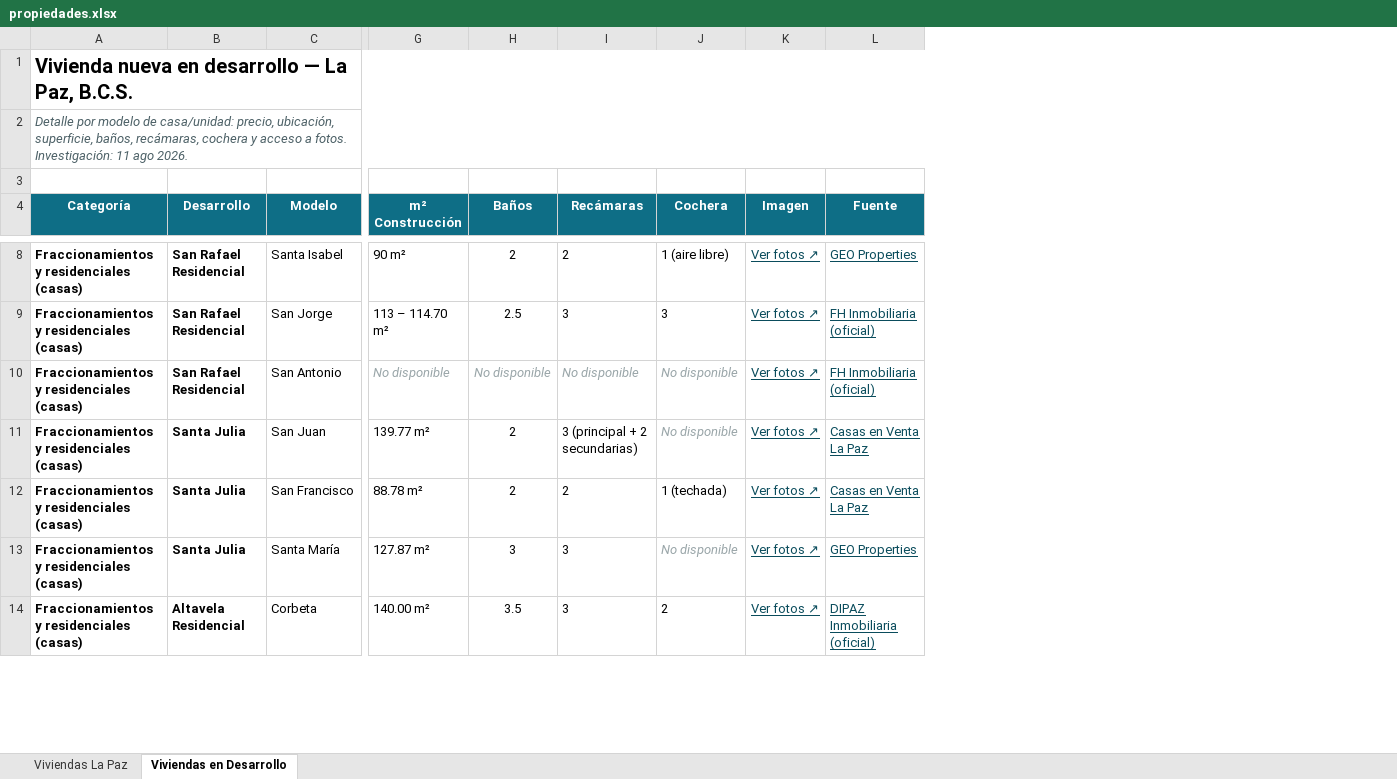
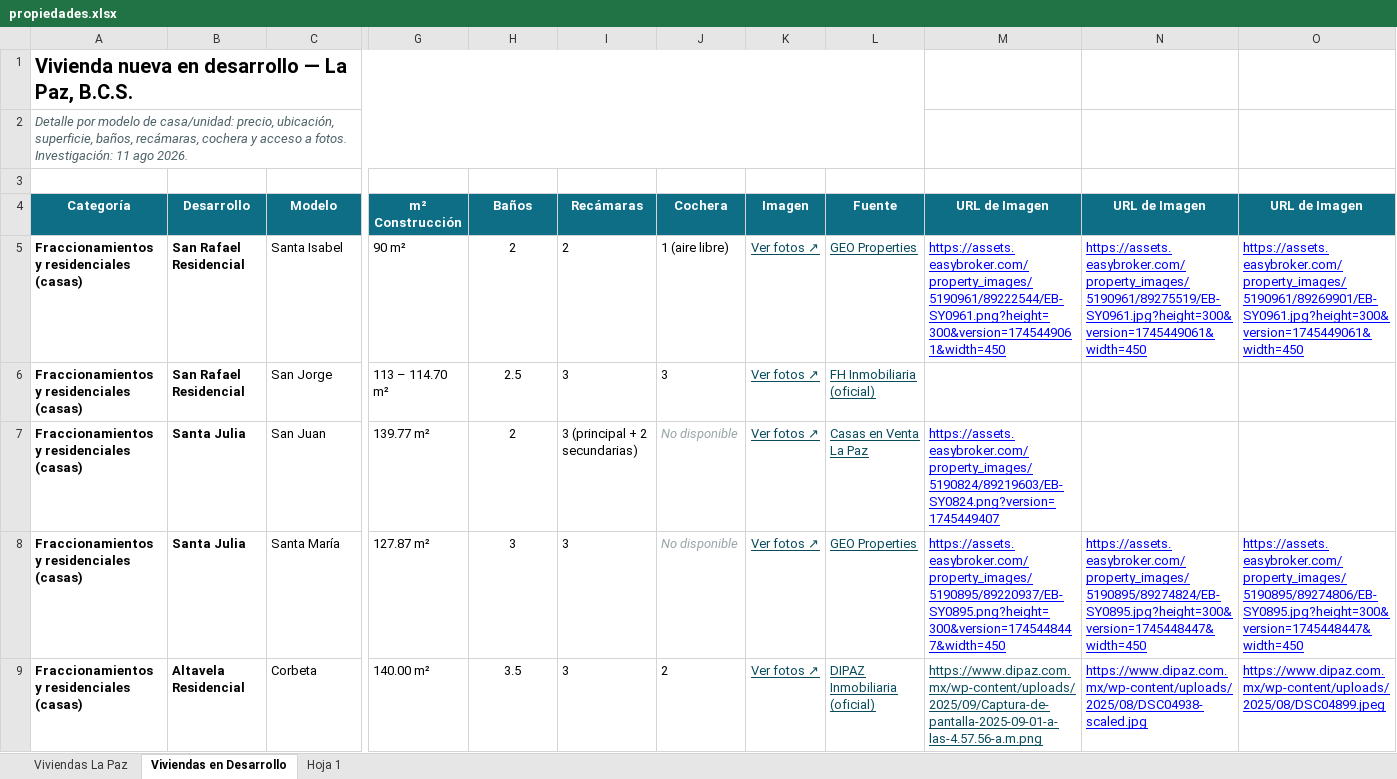
Before and after one commit to Joker562/Inmobiliaria, an Excel workbook: data/propiedades.xlsx, sheet Viviendas en Desarrollo, drawn as a sheet; only a part is shown, gaps mark what is left out; values as stored, in another font and other column widths than the file's, no borders; charts and pictures and table styles not drawn; removed rows and columns are numbered as before the commit, all else as after; rows hold the shown columns only; the diff covers the shown part only; the diff names each change by its address in the sheet, - before the commit and + after, or states it on an @@ line.

Commit message:
Actualiza Excel y corrige deteccion de columnas de imagen duplicadas
El nuevo Excel agrega columnas "URL de Imagen" (x3) a la hoja
"Viviendas en Desarrollo", pero la columna vieja "Imagen" (enlace a
"Ver fotos", no una foto real) se quedaba con la columna por venir
primero, y las fotos reales nunca se leian. Ahora los encabezados
especificos tipo "URL de Imagen" tienen prioridad sobre uno generico
"Imagen".

Tambien se agrega una hoja nueva "Hoja 1" que resulto ser una copia de
trabajo duplicada de "Viviendas en Desarrollo" (mismas propiedades,
menos fotos); se agrega deduplicacion por nombre+zona quedandose con la
version mas completa, para que las propiedades eliminadas o duplicadas
en el Excel no queden fantasma en la pagina.

109 propiedades finales (69 con fotos reales, antes 49).

```diff
--- a/data/propiedades.xlsx (sheet Viviendas en Desarrollo)
+++ b/data/propiedades.xlsx (sheet Viviendas en Desarrollo)
+sheet tab: Hoja 1
+column M (URL de Imagen), rows 5-9: https://assets.easybroker.com/property_images/5190961/89222544/EB-SY0961.png?height=300&version=1745449061&width=450 |  | https://assets.easybroker.com/property_images/5190824/89219603/EB-SY0824.png?version=1745449407 | https://assets.easybroker.com/property_images/5190895/89220937/EB-SY0895.png?height=300&version=1745448447&width=450 | https://www.dipaz.com.mx/wp-content/uploads/2025/09/Captura-de-pantalla-2025-09-01-a-las-4.57.56-a.m.png
+column N (URL de Imagen), rows 5-9: https://assets.easybroker.com/property_images/5190961/89275519/EB-SY0961.jpg?height=300&version=1745449061&width=450 |  |  | https://assets.easybroker.com/property_images/5190895/89274824/EB-SY0895.jpg?height=300&version=1745448447&width=450 | https://www.dipaz.com.mx/wp-content/uploads/2025/08/DSC04938-scaled.jpg
+column O (URL de Imagen), rows 5-9: https://assets.easybroker.com/property_images/5190961/89269901/EB-SY0961.jpg?height=300&version=1745449061&width=450 |  |  | https://assets.easybroker.com/property_images/5190895/89274806/EB-SY0895.jpg?height=300&version=1745448447&width=450 | https://www.dipaz.com.mx/wp-content/uploads/2025/08/DSC04899.jpeg
-row 10: Fraccionamientos y residenciales (casas) | San Rafael Residencial | San Antonio | No disponible | No disponible | No disponible | No disponible | Ver fotos ↗ | FH Inmobiliaria (oficial)
-row 12: Fraccionamientos y residenciales (casas) | Santa Julia | San Francisco | 88.78 m² | 2 | 2 | 1 (techada) | Ver fotos ↗ | Casas en Venta La Paz
```
Also changed, not shown: 26 removed rows elsewhere in this sheet, charts or pictures, 1 other file.
